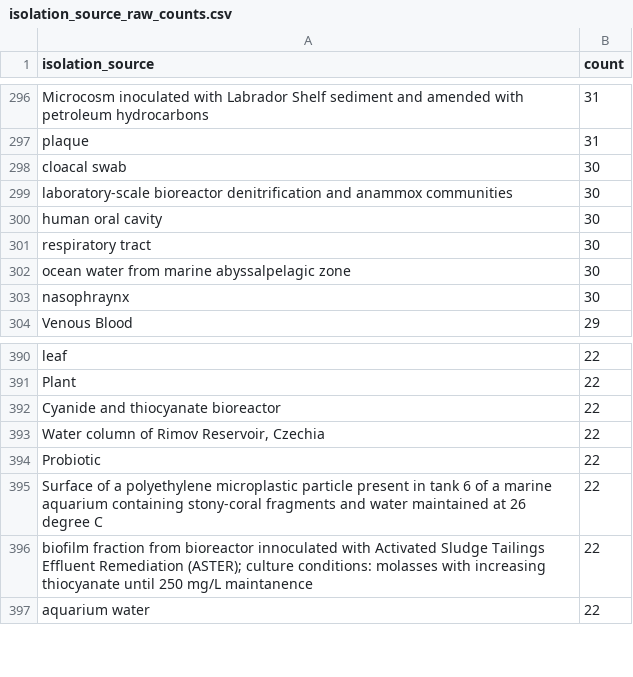
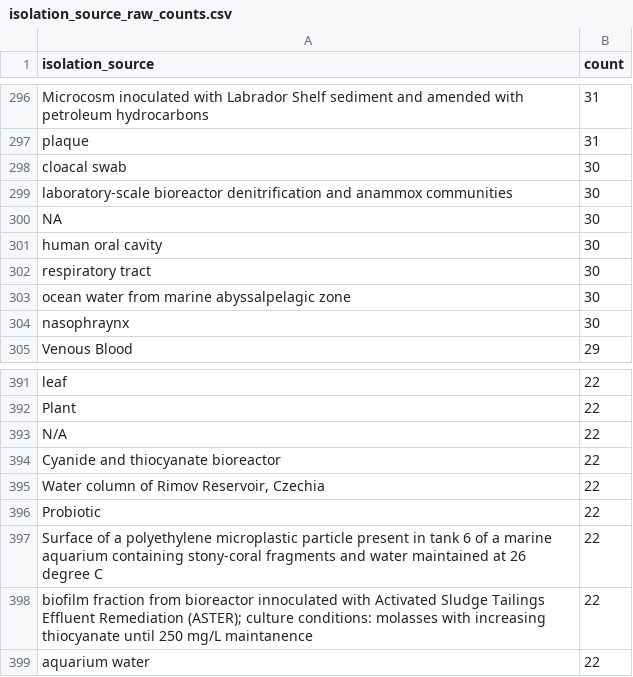
Before and after one commit to jingtao-lbl/BERIL-research-observatory, a CSV file: projects/env_embedding_explorer/data/isolation_source_raw_counts.csv, drawn as a sheet; only a part is shown, gaps mark what is left out; the diff names each change by its address in the sheet, - before the commit and + after, or states it on an @@ line.

```diff
--- a/projects/env_embedding_explorer/data/isolation_source_raw_counts.csv
+++ b/projects/env_embedding_explorer/data/isolation_source_raw_counts.csv
+row 300: NA | 30
+row 393: N/A | 22
```
Also changed, not shown: projects/env_embedding_explorer/data/coverage_stats.csv, 25 other files.
